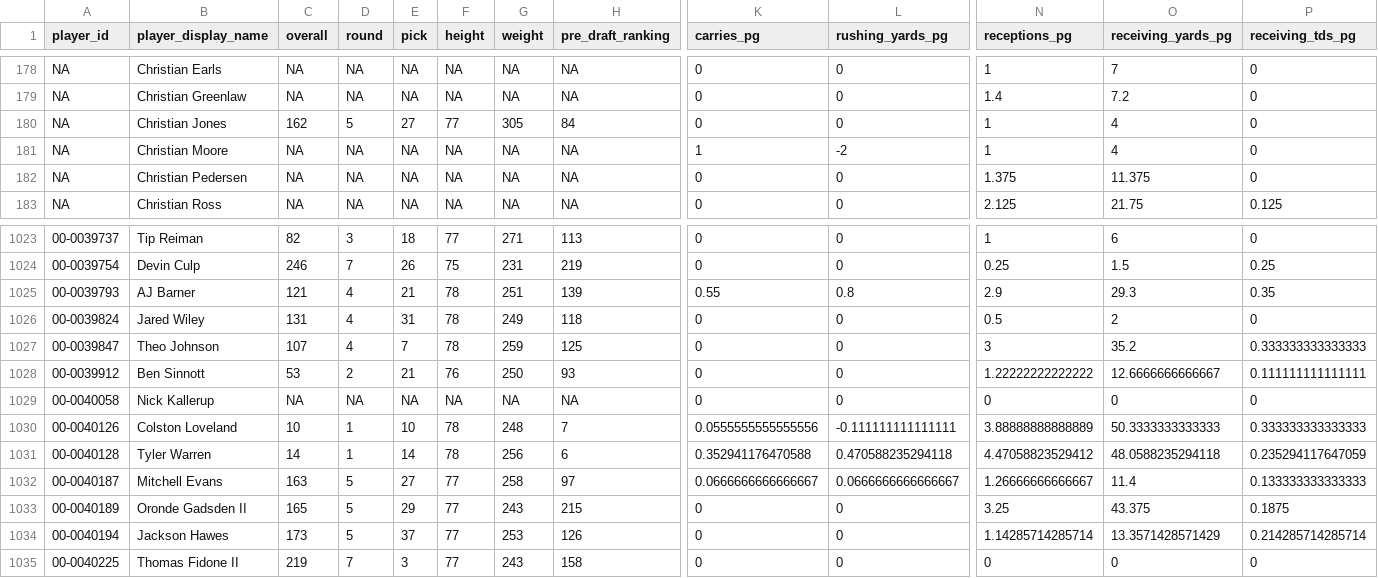
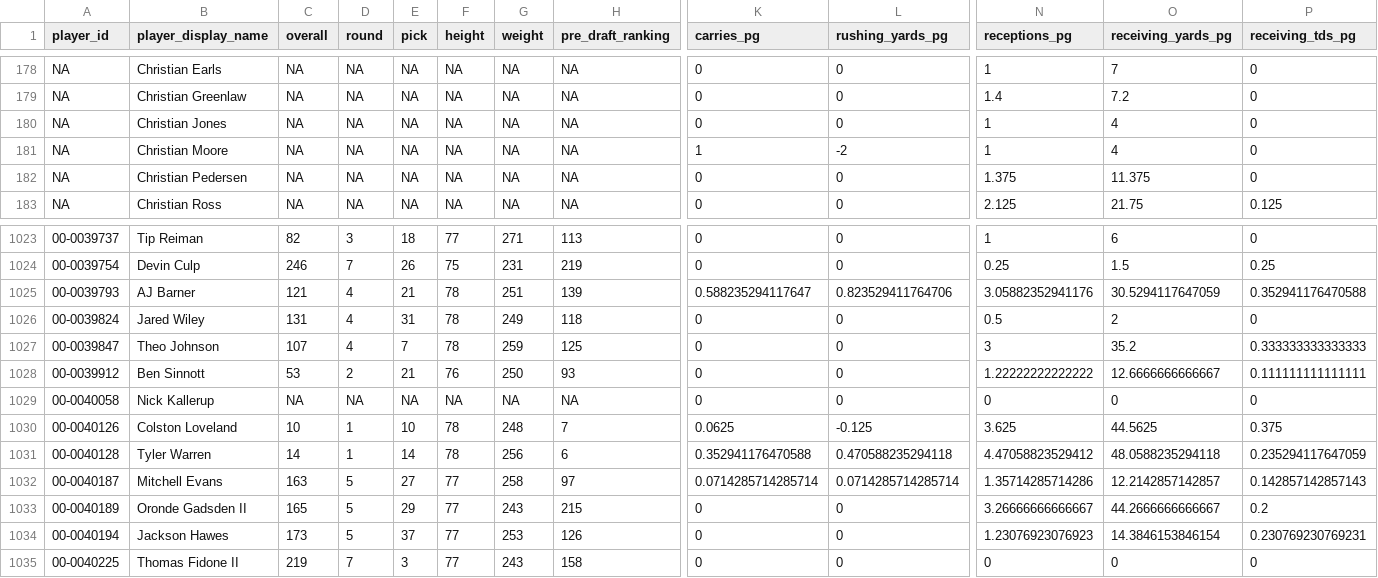
Before and after one commit to Samgunther1/nfl-fantasy-ml-model_2, a CSV file: data/processed/te_pred_combined.csv, drawn as a sheet; only a part is shown, gaps mark what is left out; the diff covers the shown part only; the diff names each change by its address in the sheet, - before the commit and + after, or states it on an @@ line.

```diff
--- a/data/processed/te_pred_combined.csv
+++ b/data/processed/te_pred_combined.csv
-C180 (overall): 162
+C180 (overall): NA
-D180 (round): 5
+D180 (round): NA
-E180 (pick): 27
+E180 (pick): NA
-F180 (height): 77
+F180 (height): NA
-G180 (weight): 305
+G180 (weight): NA
-H180 (pre_draft_ranking): 84
+H180 (pre_draft_ranking): NA
-K1025 (carries_pg): 0.55
+K1025 (carries_pg): 0.588235294117647
-L1025 (rushing_yards_pg): 0.8
+L1025 (rushing_yards_pg): 0.823529411764706
-N1025 (receptions_pg): 2.9
+N1025 (receptions_pg): 3.05882352941176
-O1025 (receiving_yards_pg): 29.3
+O1025 (receiving_yards_pg): 30.5294117647059
-P1025 (receiving_tds_pg): 0.35
+P1025 (receiving_tds_pg): 0.352941176470588
-K1030 (carries_pg): 0.0555555555555556
+K1030 (carries_pg): 0.0625
-L1030 (rushing_yards_pg): -0.111111111111111
+L1030 (rushing_yards_pg): -0.125
-N1030 (receptions_pg): 3.88888888888889
+N1030 (receptions_pg): 3.625
-O1030 (receiving_yards_pg): 50.3333333333333
+O1030 (receiving_yards_pg): 44.5625
-P1030 (receiving_tds_pg): 0.333333333333333
+P1030 (receiving_tds_pg): 0.375
-K1032 (carries_pg): 0.0666666666666667
+K1032 (carries_pg): 0.0714285714285714
-L1032 (rushing_yards_pg): 0.0666666666666667
+L1032 (rushing_yards_pg): 0.0714285714285714
-N1032 (receptions_pg): 1.26666666666667
+N1032 (receptions_pg): 1.35714285714286
-O1032 (receiving_yards_pg): 11.4
+O1032 (receiving_yards_pg): 12.2142857142857
-P1032 (receiving_tds_pg): 0.133333333333333
+P1032 (receiving_tds_pg): 0.142857142857143
-N1033 (receptions_pg): 3.25
+N1033 (receptions_pg): 3.26666666666667
-O1033 (receiving_yards_pg): 43.375
+O1033 (receiving_yards_pg): 44.2666666666667
-P1033 (receiving_tds_pg): 0.1875
+P1033 (receiving_tds_pg): 0.2
-N1034 (receptions_pg): 1.14285714285714
+N1034 (receptions_pg): 1.23076923076923
-O1034 (receiving_yards_pg): 13.3571428571429
+O1034 (receiving_yards_pg): 14.3846153846154
-P1034 (receiving_tds_pg): 0.214285714285714
+P1034 (receiving_tds_pg): 0.230769230769231
```
Also changed, not shown: 157 edited cells elsewhere in this file, data/processed/qb_pred_combined.csv, data/processed/rb_combined_training.csv, 12 other files.
